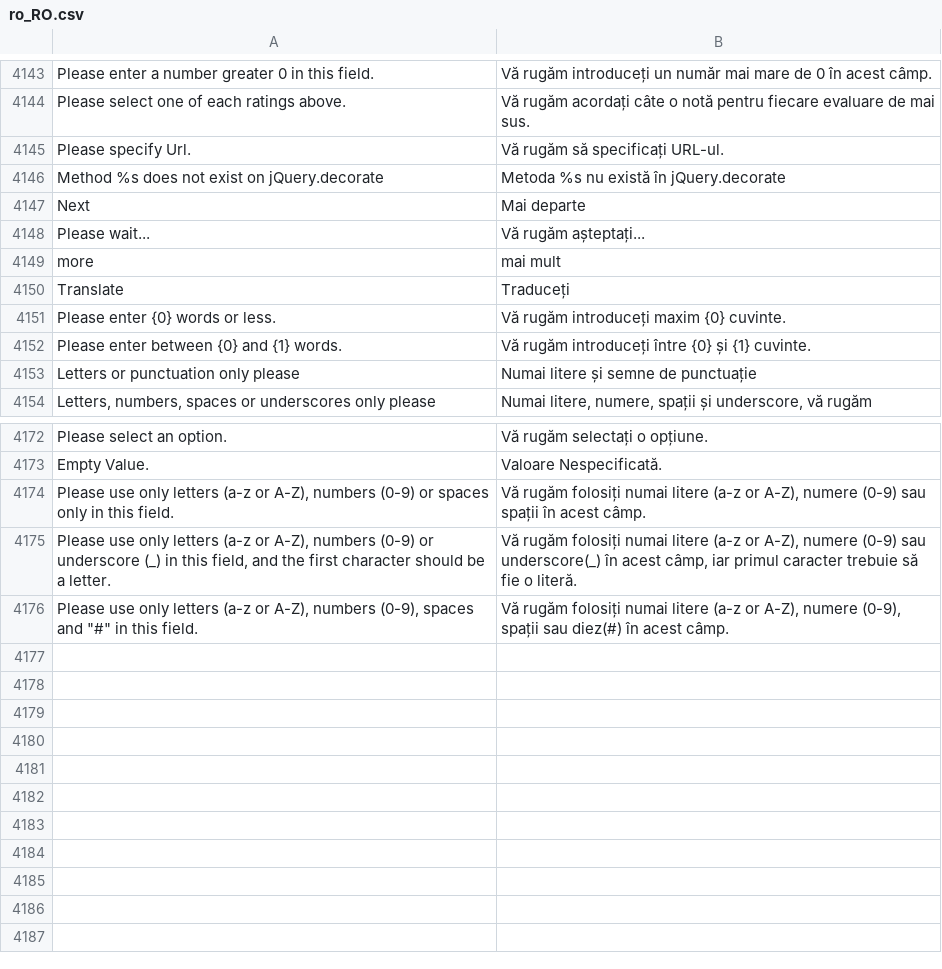
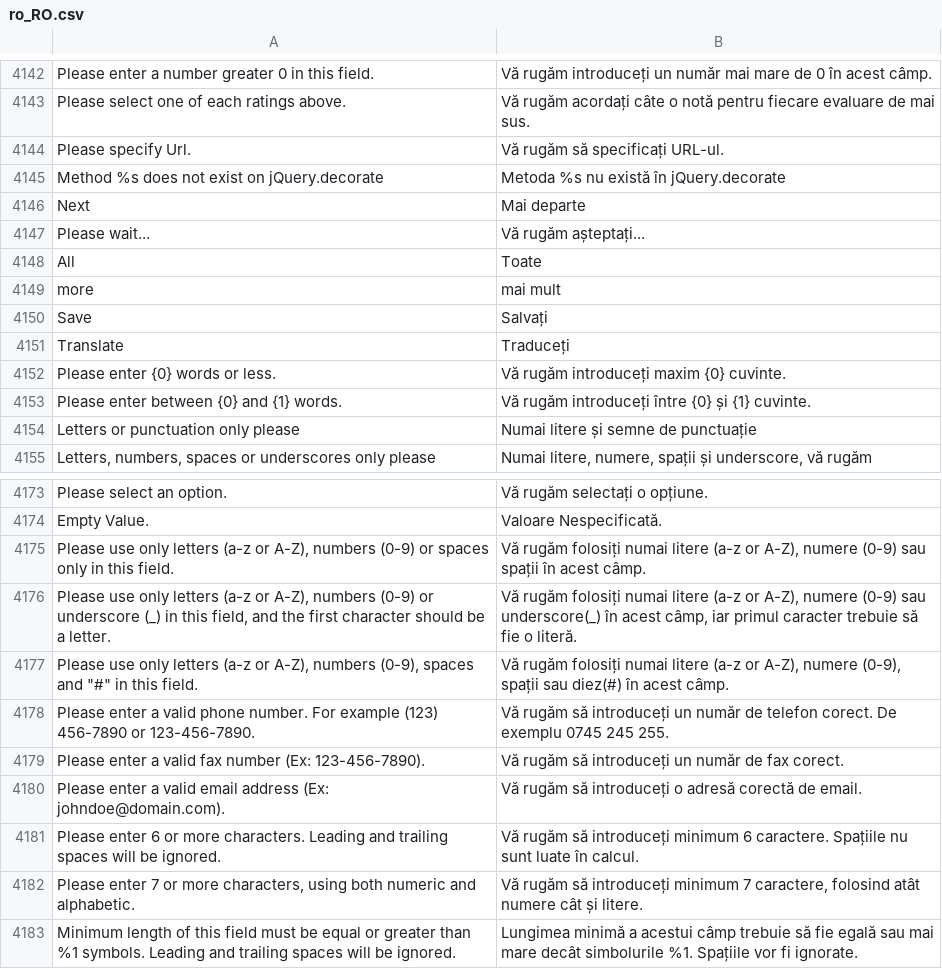
Before and after one commit to magento-l10n/language-ro_RO, a CSV file: ro_RO.csv, drawn as a sheet; only a part is shown, gaps mark what is left out; the diff covers the shown part only.

```diff
--- a/ro_RO.csv
+++ b/ro_RO.csv
@@ -4152,3 +4151,5 @@ Next,"Mai departe"
 "Please wait...","Vă rugăm așteptați..."
+"All ","Toate "
 more,"mai mult"
+Save,Salvați
 Translate,Traduceți
@@ -4180 +4181,7 @@ Translate,Traduceți
 "Please use only letters (a-z or A-Z), numbers (0-9), spaces and ""#"" in this field.","Vă rugăm folosiți numai litere (a-z or A-Z), numere (0-9), spații sau diez(#) în acest câmp."
+"Please enter a valid phone number. For example (123) 456-7890 or 123-456-7890.","Vă rugăm să introduceți un număr de telefon corect. De exemplu 0745 245 255."
+"Please enter a valid fax number (Ex: 123-456-7890).","Vă rugăm să introduceți un număr de fax corect."
+"Please enter a valid email address (Ex: johndoe@domain.com).","Vă rugăm să introduceți o adresă corectă de email."
+"Please enter 6 or more characters. Leading and trailing spaces will be ignored.","Vă rugăm să introduceți minimum 6 caractere. Spațiile nu sunt luate în calcul."
+"Please enter 7 or more characters, using both numeric and alphabetic.","Vă rugăm să introduceți minimum 7 caractere, folosind atât numere cât și litere."
+"Minimum length of this field must be equal or greater than %1 symbols. Leading and trailing spaces will be ignored.","Lungimea minimă a acestui câmp trebuie să fie egală sau mai mare decât simbolurile %1. Spațiile vor fi ignorate."
```
Also changed, not shown: 2 added rows, 3 removed rows and 38 edited cells elsewhere in this file, 1 other file.
